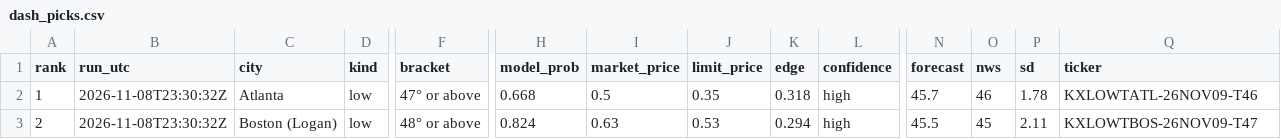
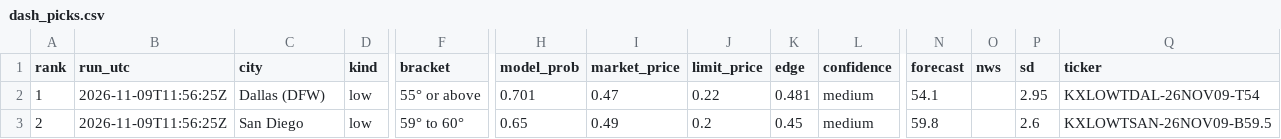
Before and after one commit to leosb16/kalshi-weather, a CSV file: results/dash_picks.csv, drawn as a sheet; only a part is shown, gaps mark what is left out; the diff covers the shown part only; the diff names each change by its address in the sheet, - before the commit and + after, or states it on an @@ line.

```diff
--- a/results/dash_picks.csv
+++ b/results/dash_picks.csv
-B2:B3 (run_utc): 2026-11-08T23:30:32Z
+B2:B3 (run_utc): 2026-11-09T11:56:25Z
-C2 (city): Atlanta
+C2 (city): Dallas (DFW)
-F2 (bracket): 47° or above
+F2 (bracket): 55° or above
-H2 (model_prob): 0.668
+H2 (model_prob): 0.701
-I2 (market_price): 0.5
+I2 (market_price): 0.47
-J2 (limit_price): 0.35
+J2 (limit_price): 0.22
-K2 (edge): 0.318
+K2 (edge): 0.481
-L2:L3 (confidence): high
+L2:L3 (confidence): medium
-N2 (forecast): 45.7
+N2 (forecast): 54.1
-O2 (nws): 46
+O2 (nws): (empty)
-P2 (sd): 1.78
+P2 (sd): 2.95
-Q2 (ticker): KXLOWTATL-26NOV09-T46
+Q2 (ticker): KXLOWTDAL-26NOV09-T54
-C3 (city): Boston (Logan)
+C3 (city): San Diego
-F3 (bracket): 48° or above
+F3 (bracket): 59° to 60°
-H3 (model_prob): 0.824
+H3 (model_prob): 0.65
-I3 (market_price): 0.63
+I3 (market_price): 0.49
-J3 (limit_price): 0.53
+J3 (limit_price): 0.2
-K3 (edge): 0.294
+K3 (edge): 0.45
-N3 (forecast): 45.5
+N3 (forecast): 59.8
-O3 (nws): 45
+O3 (nws): (empty)
-P3 (sd): 2.11
+P3 (sd): 2.6
-Q3 (ticker): KXLOWTBOS-26NOV09-T47
+Q3 (ticker): KXLOWTSAN-26NOV09-B59.5
```
Also changed, not shown: 79 edited cells elsewhere in this file, results/dash_markets.csv, results/picks.csv, 4 other files.
